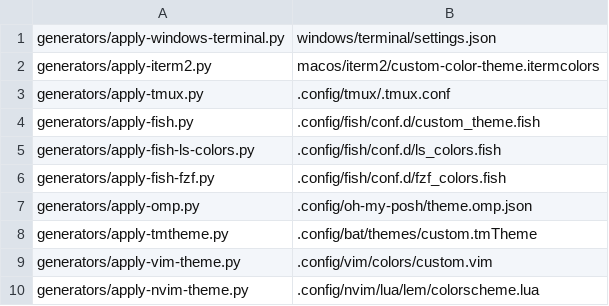
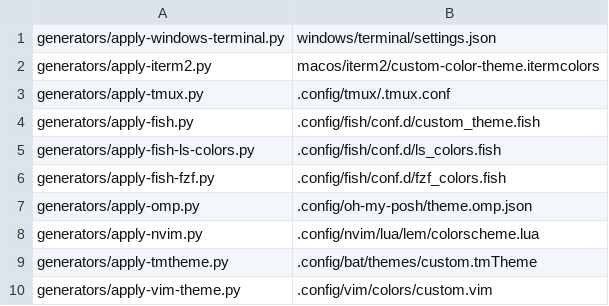
Before and after one commit to ivanlemeshev/dot, a TSV file: color/targets.tsv, drawn as a sheet; removed rows and columns are numbered as before the commit, all else as after; the diff names each change by its address in the sheet, - before the commit and + after, or states it on an @@ line.

Commit message:
Update color themes

```diff
--- a/color/targets.tsv
+++ b/color/targets.tsv
+row 8: generators/apply-nvim.py | .config/nvim/lua/lem/colorscheme.lua
-row 10: generators/apply-nvim-theme.py | .config/nvim/lua/lem/colorscheme.lua
```
Also changed, not shown: 5 other files.
